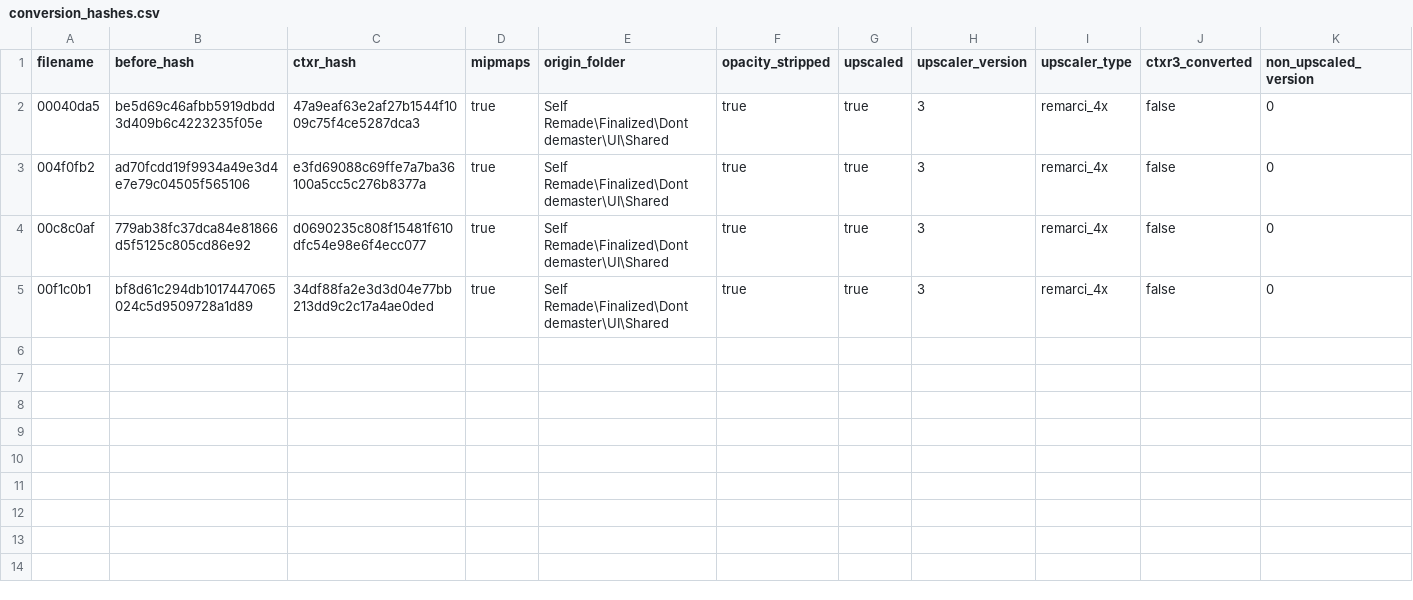
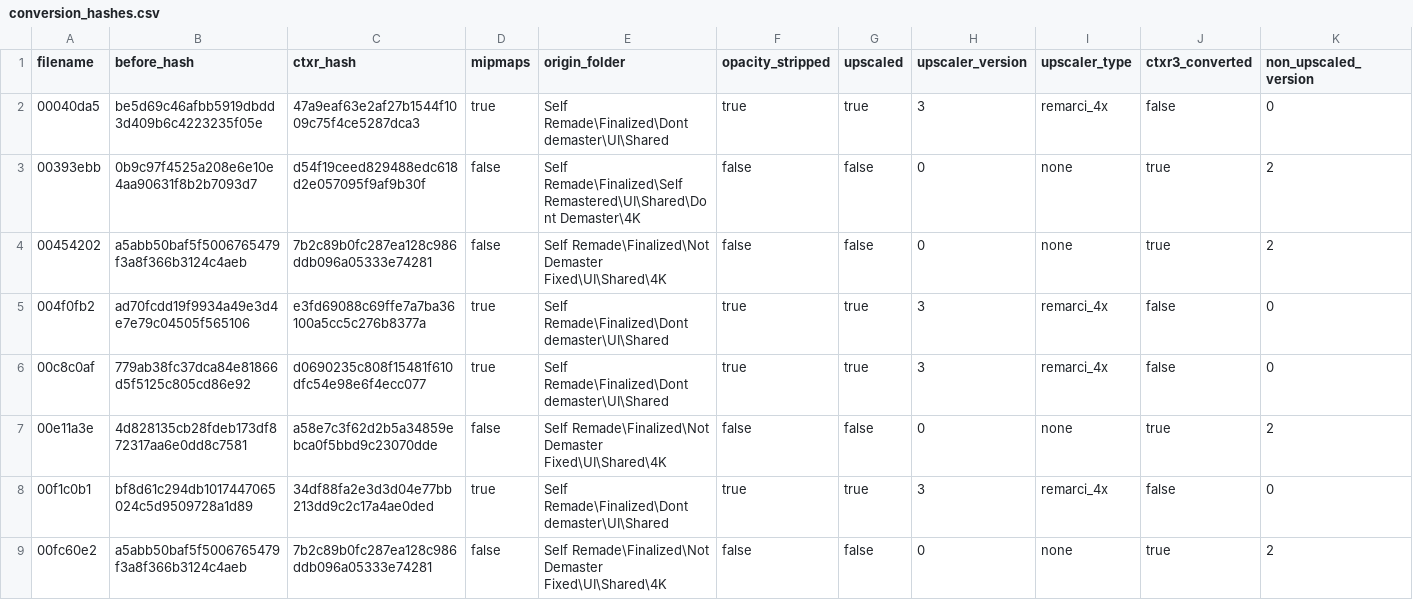
Before and after one commit to ShizCalev/MGS3-Upscaled-UI-Textures, a CSV file: Textures/Staging - 2x Upscaled/textures/flatlist/ovr_stm/ovr_eu/_win/conversion_hashes.csv, drawn as a sheet.

Commit message:
4K remastered textures

```diff
--- a/Textures/Staging - 2x Upscaled/textures/flatlist/ovr_stm/ovr_eu/_win/conversion_hashes.csv
+++ b/Textures/Staging - 2x Upscaled/textures/flatlist/ovr_stm/ovr_eu/_win/conversion_hashes.csv
@@ -2,4 +2,8 @@ filename,before_hash,ctxr_hash,mipmaps,origin_folder,opacity_stripped,upscaled,u
 00040da5,be5d69c46afbb5919dbdd3d409b6c4223235f05e,47a9eaf63e2af27b1544f1009c75f4ce5287dca3,true,Self Remade\Finalized\Dont demaster\UI\Shared,true,true,3,remarci_4x,false,0
+00393ebb,0b9c97f4525a208e6e10e4aa90631f8b2b7093d7,d54f19ceed829488edc618d2e057095f9af9b30f,false,Self Remade\Finalized\Self Remastered\UI\Shared\Dont Demaster\4K,false,false,0,none,true,2
+00454202,a5abb50baf5f5006765479f3a8f366b3124c4aeb,7b2c89b0fc287ea128c986ddb096a05333e74281,false,Self Remade\Finalized\Not Demaster Fixed\UI\Shared\4K,false,false,0,none,true,2
 004f0fb2,ad70fcdd19f9934a49e3d4e7e79c04505f565106,e3fd69088c69ffe7a7ba36100a5cc5c276b8377a,true,Self Remade\Finalized\Dont demaster\UI\Shared,true,true,3,remarci_4x,false,0
 00c8c0af,779ab38fc37dca84e81866d5f5125c805cd86e92,d0690235c808f15481f610dfc54e98e6f4ecc077,true,Self Remade\Finalized\Dont demaster\UI\Shared,true,true,3,remarci_4x,false,0
+00e11a3e,4d828135cb28fdeb173df872317aa6e0dd8c7581,a58e7c3f62d2b5a34859ebca0f5bbd9c23070dde,false,Self Remade\Finalized\Not Demaster Fixed\UI\Shared\4K,false,false,0,none,true,2
 00f1c0b1,bf8d61c294db1017447065024c5d9509728a1d89,34df88fa2e3d3d04e77bb213dd9c2c17a4ae0ded,true,Self Remade\Finalized\Dont demaster\UI\Shared,true,true,3,remarci_4x,false,0
+00fc60e2,a5abb50baf5f5006765479f3a8f366b3124c4aeb,7b2c89b0fc287ea128c986ddb096a05333e74281,false,Self Remade\Finalized\Not Demaster Fixed\UI\Shared\4K,false,false,0,none,true,2
```
Also changed, not shown: Textures/Staging - 2x Upscaled/textures/flatlist/ovr_stm/ovr_us/_win/conversion_hashes.csv, Textures/Staging - 4x Upscaled/textures/flatlist/ovr_stm/ovr_us/_win/conversion_hashes.csv, 24 other files.
